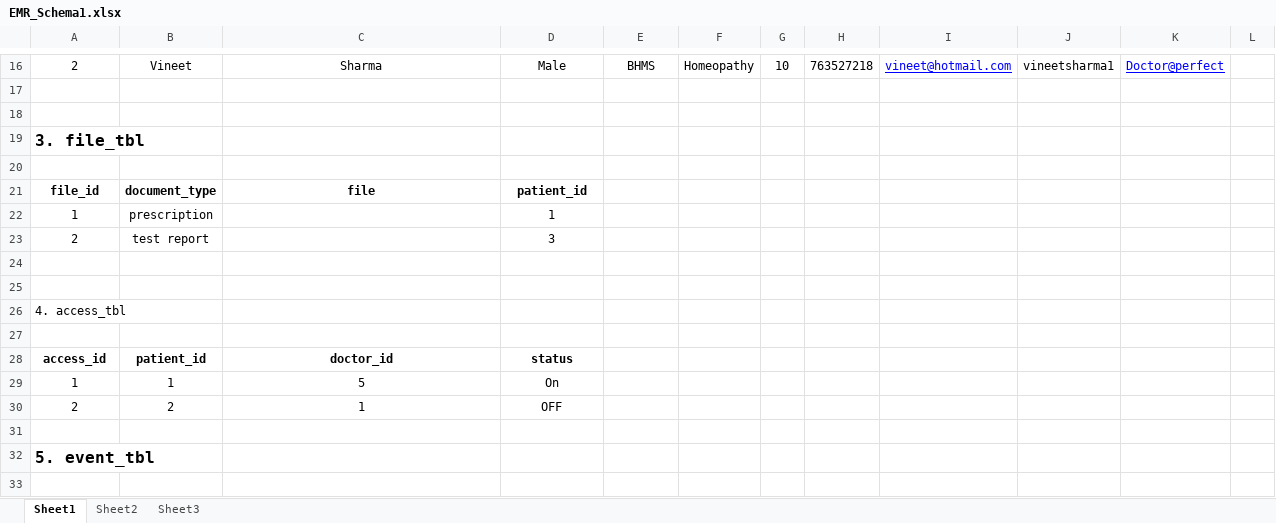
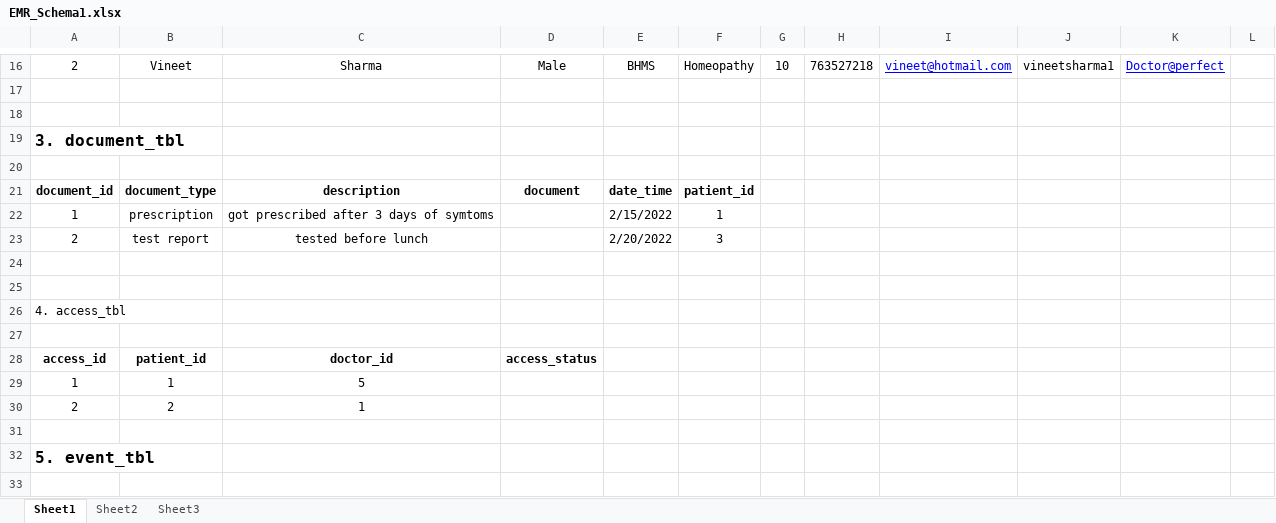
Before and after one commit to ShivamWadkar/EMR_Project, an Excel workbook: Documentation_Folder/EMR_Schema1.xlsx, sheet Sheet1, drawn as a sheet; only a part is shown, gaps mark what is left out; values as stored, in another font and other column widths than the file's, no borders; table styles not drawn; removed rows and columns are numbered as before the commit, all else as after; the diff names each change by its address in the sheet, - before the commit and + after, or states it on an @@ line.

```diff
--- a/Documentation_Folder/EMR_Schema1.xlsx (sheet Sheet1)
+++ b/Documentation_Folder/EMR_Schema1.xlsx (sheet Sheet1)
-A19: 3. file_tbl
+A19: 3. document_tbl
-row 21: file_id | document_type | file | patient_id
+row 21: document_id | document_type | description | document | date_time | patient_id
-C22: (empty)
+C22: got prescribed after 3 days of symtoms
-D22: 1
+D22: (empty)
-E22: (empty)
+E22: 2/15/2022
-F22: (empty)
+F22: 1
-C23: (empty)
+C23: tested before lunch
-D23: 3
+D23: (empty)
-E23: (empty)
+E23: 2/20/2022
-F23: (empty)
+F23: 3
-D28: status
+D28: access_status
-D29: On
+D29: (empty)
-D30: OFF
+D30: (empty)
```
Also changed, not shown: 1 other file.
